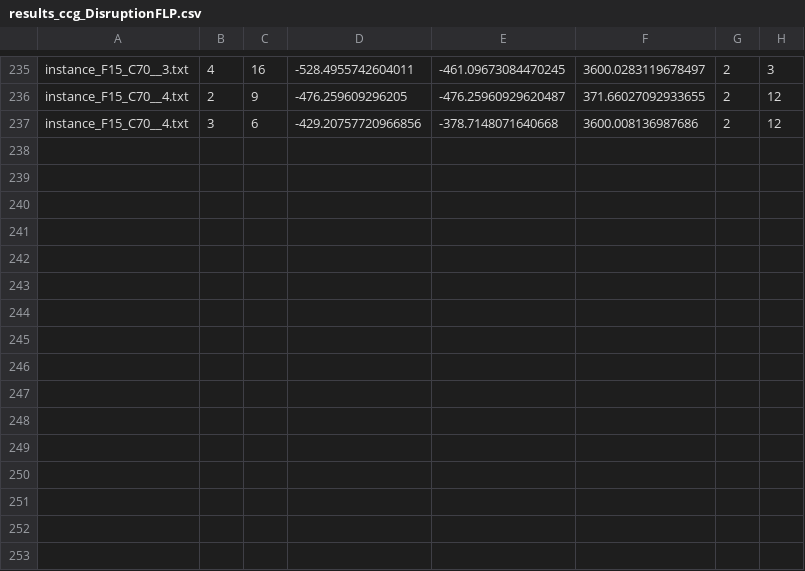
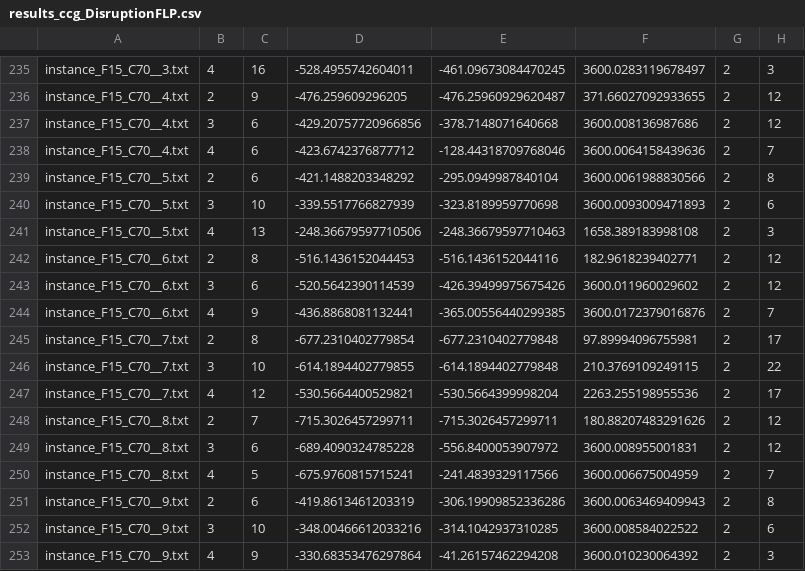
Before and after one commit to hlefebvr/hlefebvr.github.io, a CSV file: open-science/AC/DisruptionFLP/results_ccg_DisruptionFLP.csv, drawn as a sheet; only a part is shown, gaps mark what is left out; the diff names each change by its address in the sheet, - before the commit and + after, or states it on an @@ line.

```diff
--- a/open-science/AC/DisruptionFLP/results_ccg_DisruptionFLP.csv
+++ b/open-science/AC/DisruptionFLP/results_ccg_DisruptionFLP.csv
+row 238: instance_F15_C70__4.txt | 4 | 6 | -423.6742376877712 | -128.44318709768046 | 3600.0064158439636 | 2 | 7
+row 239: instance_F15_C70__5.txt | 2 | 6 | -421.1488203348292 | -295.0949987840104 | 3600.0061988830566 | 2 | 8
+row 240: instance_F15_C70__5.txt | 3 | 10 | -339.5517766827939 | -323.8189959770698 | 3600.0093009471893 | 2 | 6
+row 241: instance_F15_C70__5.txt | 4 | 13 | -248.36679597710506 | -248.36679597710463 | 1658.389183998108 | 2 | 3
+row 242: instance_F15_C70__6.txt | 2 | 8 | -516.1436152044453 | -516.1436152044116 | 182.9618239402771 | 2 | 12
+row 243: instance_F15_C70__6.txt | 3 | 6 | -520.5642390114539 | -426.39499975675426 | 3600.011960029602 | 2 | 12
+row 244: instance_F15_C70__6.txt | 4 | 9 | -436.8868081132441 | -365.00556440299385 | 3600.0172379016876 | 2 | 7
+row 245: instance_F15_C70__7.txt | 2 | 8 | -677.2310402779854 | -677.2310402779848 | 97.89994096755981 | 2 | 17
+row 246: instance_F15_C70__7.txt | 3 | 10 | -614.1894402779855 | -614.1894402779848 | 210.3769109249115 | 2 | 22
+row 247: instance_F15_C70__7.txt | 4 | 12 | -530.5664400529821 | -530.5664399998204 | 2263.255198955536 | 2 | 17
+row 248: instance_F15_C70__8.txt | 2 | 7 | -715.3026457299711 | -715.3026457299711 | 180.88207483291626 | 2 | 12
+row 249: instance_F15_C70__8.txt | 3 | 6 | -689.4090324785228 | -556.8400053907972 | 3600.008955001831 | 2 | 12
+row 250: instance_F15_C70__8.txt | 4 | 5 | -675.9760815715241 | -241.4839329117566 | 3600.006675004959 | 2 | 7
+row 251: instance_F15_C70__9.txt | 2 | 6 | -419.8613461203319 | -306.19909852336286 | 3600.0063469409943 | 2 | 8
+row 252: instance_F15_C70__9.txt | 3 | 10 | -348.00466612033216 | -314.1042937310285 | 3600.008584022522 | 2 | 6
+row 253: instance_F15_C70__9.txt | 4 | 9 | -330.68353476297864 | -41.26157462294208 | 3600.010230064392 | 2 | 3
```
Also changed, not shown: open-science/AC/DisruptionFLP/results_0_0.csv, open-science/AC/DisruptionFLP/results_0_1.csv, 3 other files.
